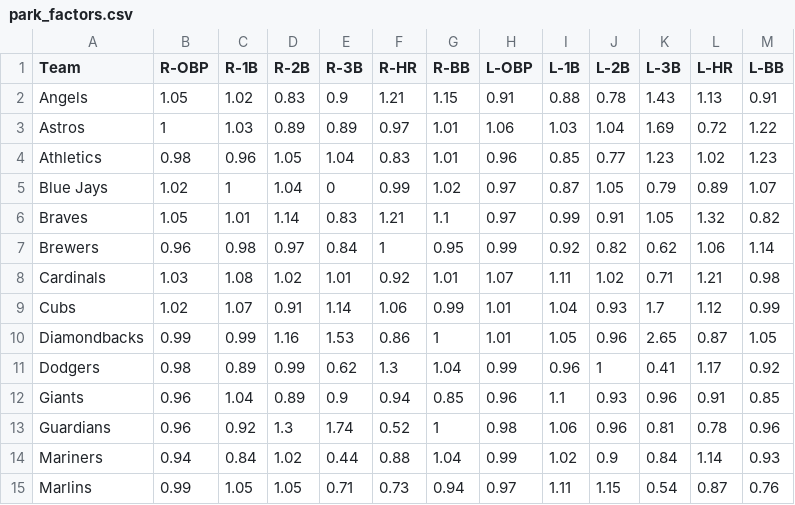
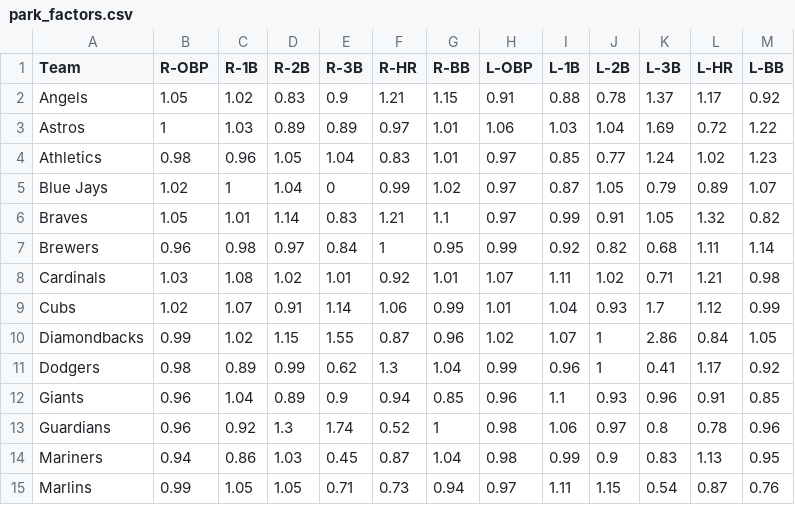
Before and after one commit to jpandur/baseball-madness, a CSV file: park_factors.csv, drawn as a sheet; only a part is shown; the diff covers the shown part only.

```diff
--- a/park_factors.csv
+++ b/park_factors.csv
@@ -1,15 +1,15 @@
 Team,R-OBP,R-1B,R-2B,R-3B,R-HR,R-BB,L-OBP,L-1B,L-2B,L-3B,L-HR,L-BB
-Angels,1.05,1.02,0.83,0.9,1.21,1.15,0.91,0.88,0.78,1.43,1.13,0.91
+Angels,1.05,1.02,0.83,0.9,1.21,1.15,0.91,0.88,0.78,1.37,1.17,0.92
 Astros,1,1.03,0.89,0.89,0.97,1.01,1.06,1.03,1.04,1.69,0.72,1.22
-Athletics,0.98,0.96,1.05,1.04,0.83,1.01,0.96,0.85,0.77,1.23,1.02,1.23
+Athletics,0.98,0.96,1.05,1.04,0.83,1.01,0.97,0.85,0.77,1.24,1.02,1.23
 Blue Jays,1.02,1,1.04,0,0.99,1.02,0.97,0.87,1.05,0.79,0.89,1.07
 Braves,1.05,1.01,1.14,0.83,1.21,1.1,0.97,0.99,0.91,1.05,1.32,0.82
-Brewers,0.96,0.98,0.97,0.84,1,0.95,0.99,0.92,0.82,0.62,1.06,1.14
+Brewers,0.96,0.98,0.97,0.84,1,0.95,0.99,0.92,0.82,0.68,1.11,1.14
 Cardinals,1.03,1.08,1.02,1.01,0.92,1.01,1.07,1.11,1.02,0.71,1.21,0.98
 Cubs,1.02,1.07,0.91,1.14,1.06,0.99,1.01,1.04,0.93,1.7,1.12,0.99
-Diamondbacks,0.99,0.99,1.16,1.53,0.86,1,1.01,1.05,0.96,2.65,0.87,1.05
+Diamondbacks,0.99,1.02,1.15,1.55,0.87,0.96,1.02,1.07,1,2.86,0.84,1.05
 Dodgers,0.98,0.89,0.99,0.62,1.3,1.04,0.99,0.96,1,0.41,1.17,0.92
 Giants,0.96,1.04,0.89,0.9,0.94,0.85,0.96,1.1,0.93,0.96,0.91,0.85
-Guardians,0.96,0.92,1.3,1.74,0.52,1,0.98,1.06,0.96,0.81,0.78,0.96
-Mariners,0.94,0.84,1.02,0.44,0.88,1.04,0.99,1.02,0.9,0.84,1.14,0.93
+Guardians,0.96,0.92,1.3,1.74,0.52,1,0.98,1.06,0.97,0.8,0.78,0.96
+Mariners,0.94,0.86,1.03,0.45,0.87,1.04,0.98,0.99,0.9,0.83,1.13,0.95
 Marlins,0.99,1.05,1.05,0.71,0.73,0.94,0.97,1.11,1.15,0.54,0.87,0.76
```
Also changed, not shown: 57 edited cells elsewhere in this file, names_stadiums.csv, 2 other files.
